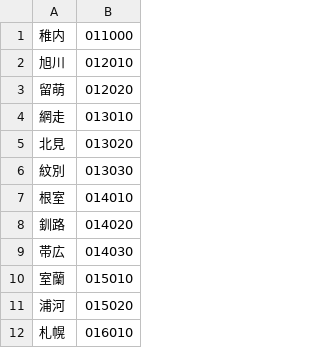
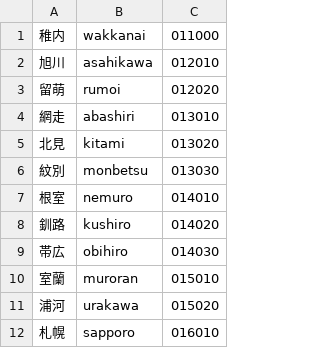
Before and after one commit to tdrk18/weather, a CSV file: data/location.csv, drawn as a sheet; only a part is shown; the diff names each change by its address in the sheet, - before the commit and + after, or states it on an @@ line.

Commit message:
[update] data/location.csv : アルファベット表記を追加
都市名のアルファベット表記を追加(一部表記が間違っているかも)

```diff
--- a/data/location.csv
+++ b/data/location.csv
+column B, rows 1-12: wakkanai | asahikawa | rumoi | abashiri | kitami | monbetsu | nemuro | kushiro | obihiro | muroran | urakawa | sapporo
```
